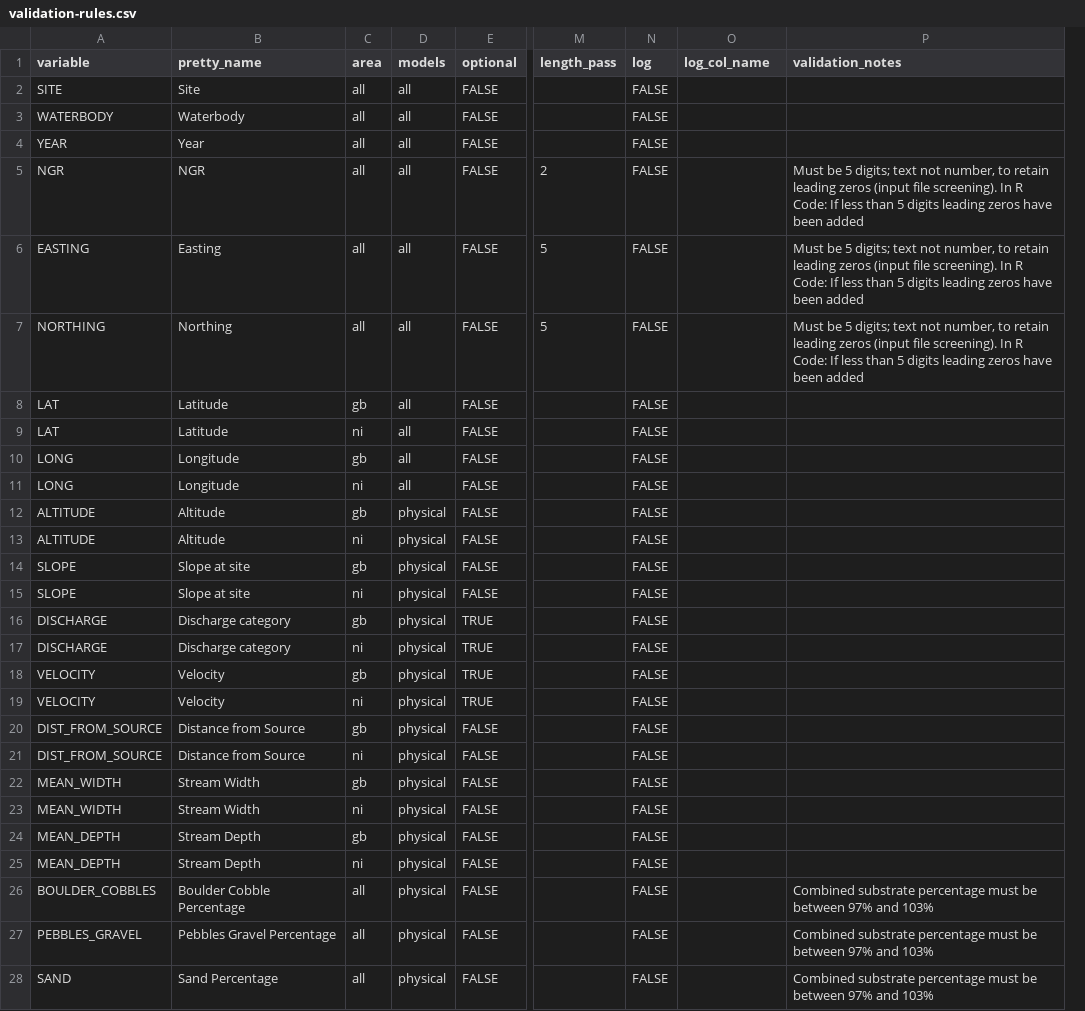
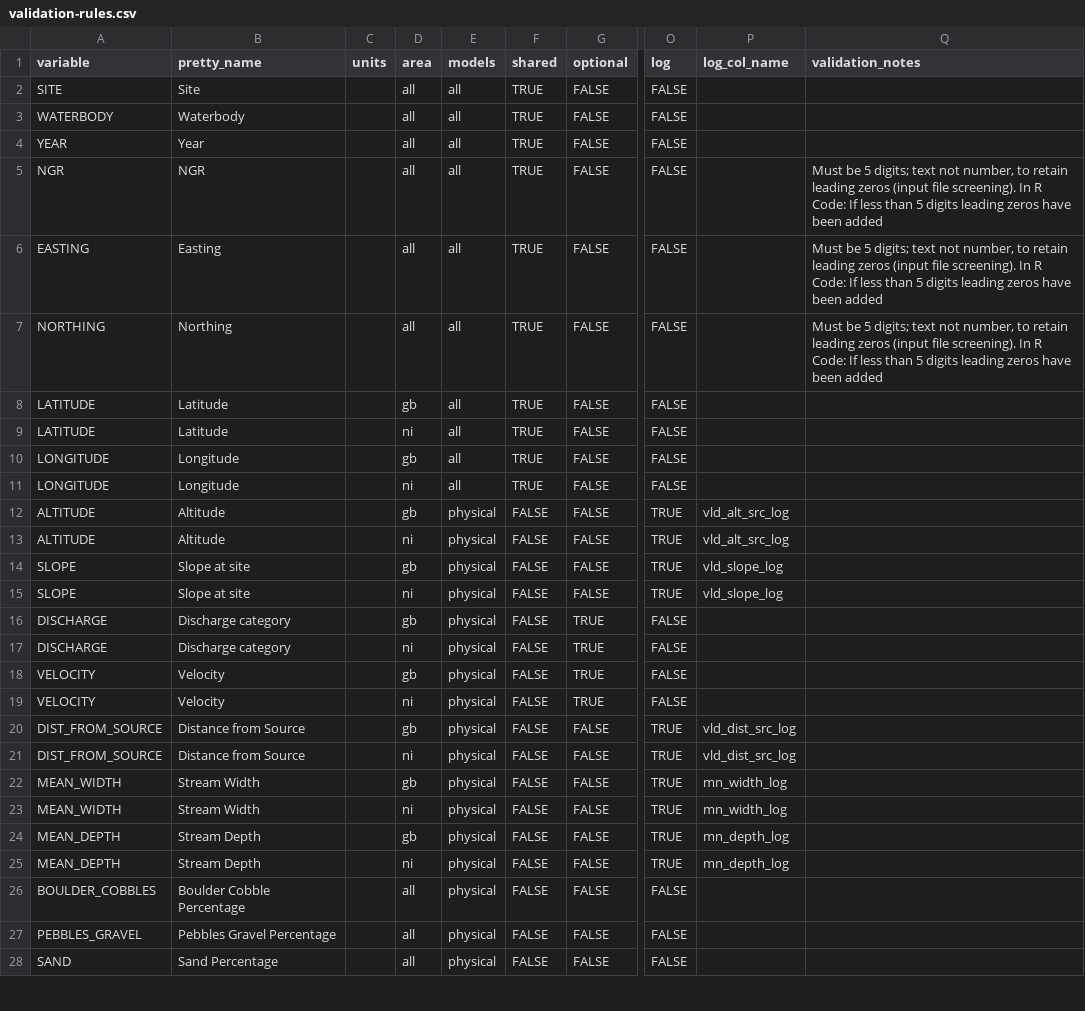
Before and after one commit to aquaMetrics/rict, a CSV file: inst/extdat/validation-rules.csv, drawn as a sheet; only a part is shown, gaps mark what is left out; removed rows and columns are numbered as before the commit, all else as after; the diff covers the shown part only; the diff names each change by its address in the sheet, - before the commit and + after, or states it on an @@ line.

Commit message:
tests: validation

```diff
--- a/inst/extdat/validation-rules.csv
+++ b/inst/extdat/validation-rules.csv
+column C (units), empty
+column F (shared), rows 2-28: TRUE | TRUE | TRUE | TRUE | TRUE | TRUE | TRUE | TRUE | TRUE | TRUE | FALSE | FALSE | FALSE | FALSE | FALSE | FALSE | FALSE | FALSE | FALSE | FALSE | FALSE | FALSE | FALSE | FALSE | FALSE | FALSE | FALSE
-column M (length_pass), rows 5-7: 2 | 5 | 5
-A8:A9 (variable): LAT
+A8:A9 (variable): LATITUDE
-A10:A11 (variable): LONG
+A10:A11 (variable): LONGITUDE
-O12:O15 (log): FALSE
+O12:O15 (log): TRUE
-P12:P13 (log_col_name): (empty)
+P12:P13 (log_col_name): vld_alt_src_log
-P14:P15 (log_col_name): (empty)
+P14:P15 (log_col_name): vld_slope_log
-O20:O25 (log): FALSE
+O20:O25 (log): TRUE
-P20:P21 (log_col_name): (empty)
+P20:P21 (log_col_name): vld_dist_src_log
-P22:P23 (log_col_name): (empty)
+P22:P23 (log_col_name): mn_width_log
-P24:P25 (log_col_name): (empty)
+P24:P25 (log_col_name): mn_depth_log
-Q26:Q28 (validation_notes): Combined substrate percentage must be between 97% and 103%
+Q26:Q28 (validation_notes): (empty)
```
Also changed, not shown: 5 added rows and 49 edited cells elsewhere in this file, 10 other files.
